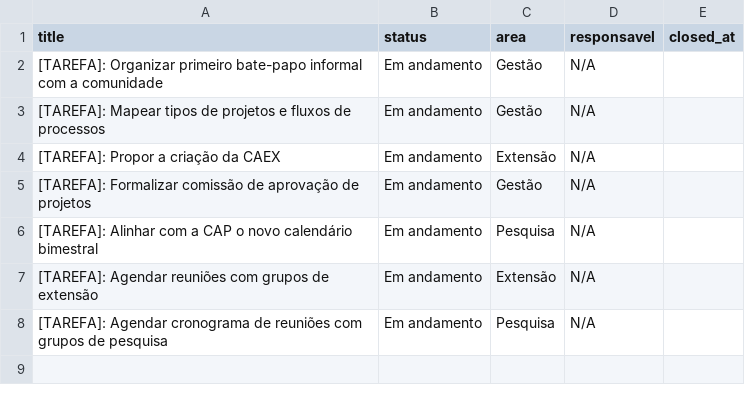
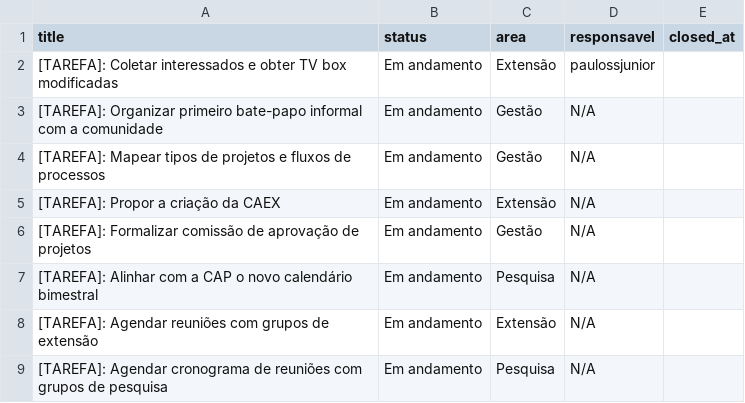
Before and after one commit to ifesserra-lab/diretoria, a CSV file: data/tasks.csv, drawn as a sheet; the diff names each change by its address in the sheet, - before the commit and + after, or states it on an @@ line.

Commit message:
docs: sync automated activity logs and task data for March 2026

```diff
--- a/data/tasks.csv
+++ b/data/tasks.csv
+row 2: [TAREFA]: Coletar interessados e obter TV box modificadas | Em andamento | Extensão | paulossjunior
```
Also changed, not shown: 1 other file.
